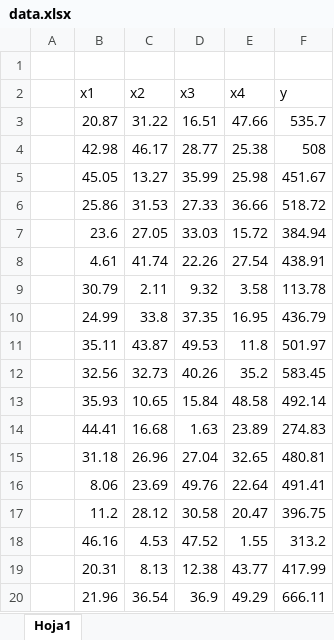
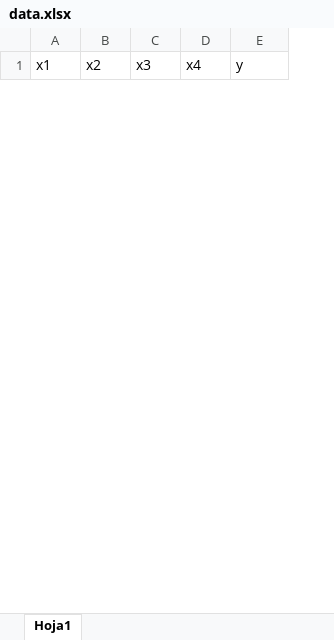
Before and after one commit to LuisAlejandro2003/AGFuncion, an Excel workbook: data.xlsx, sheet Hoja1, drawn as a sheet; only a part is shown; values as stored, in another font and other column widths than the file's, no borders; removed rows and columns are numbered as before the commit, all else as after; the diff covers the shown part only; the diff names each change by its address in the sheet, - before the commit and + after, or states it on an @@ line.

```diff
--- a/data.xlsx (sheet Hoja1)
+++ b/data.xlsx (sheet Hoja1)
-column A, empty
-row 1: (empty)
-row 3:  | 20.87 | 31.22 | 16.51 | 47.66 | 535.7
-row 4:  | 42.98 | 46.17 | 28.77 | 25.38 | 508
-row 5:  | 45.05 | 13.27 | 35.99 | 25.98 | 451.67
-row 6:  | 25.86 | 31.53 | 27.33 | 36.66 | 518.72
-row 7:  | 23.6 | 27.05 | 33.03 | 15.72 | 384.94
-row 8:  | 4.61 | 41.74 | 22.26 | 27.54 | 438.91
-row 9:  | 30.79 | 2.11 | 9.32 | 3.58 | 113.78
-row 10:  | 24.99 | 33.8 | 37.35 | 16.95 | 436.79
-row 11:  | 35.11 | 43.87 | 49.53 | 11.8 | 501.97
-row 12:  | 32.56 | 32.73 | 40.26 | 35.2 | 583.45
-row 13:  | 35.93 | 10.65 | 15.84 | 48.58 | 492.14
-row 14:  | 44.41 | 16.68 | 1.63 | 23.89 | 274.83
-row 15:  | 31.18 | 26.96 | 27.04 | 32.65 | 480.81
-row 16:  | 8.06 | 23.69 | 49.76 | 22.64 | 491.41
-row 17:  | 11.2 | 28.12 | 30.58 | 20.47 | 396.75
-row 18:  | 46.16 | 4.53 | 47.52 | 1.55 | 313.2
-row 19:  | 20.31 | 8.13 | 12.38 | 43.77 | 417.99
-row 20:  | 21.96 | 36.54 | 36.9 | 49.29 | 666.11
```
Also changed, not shown: 31 added rows and 13 removed rows elsewhere in this sheet, 1 other file.
